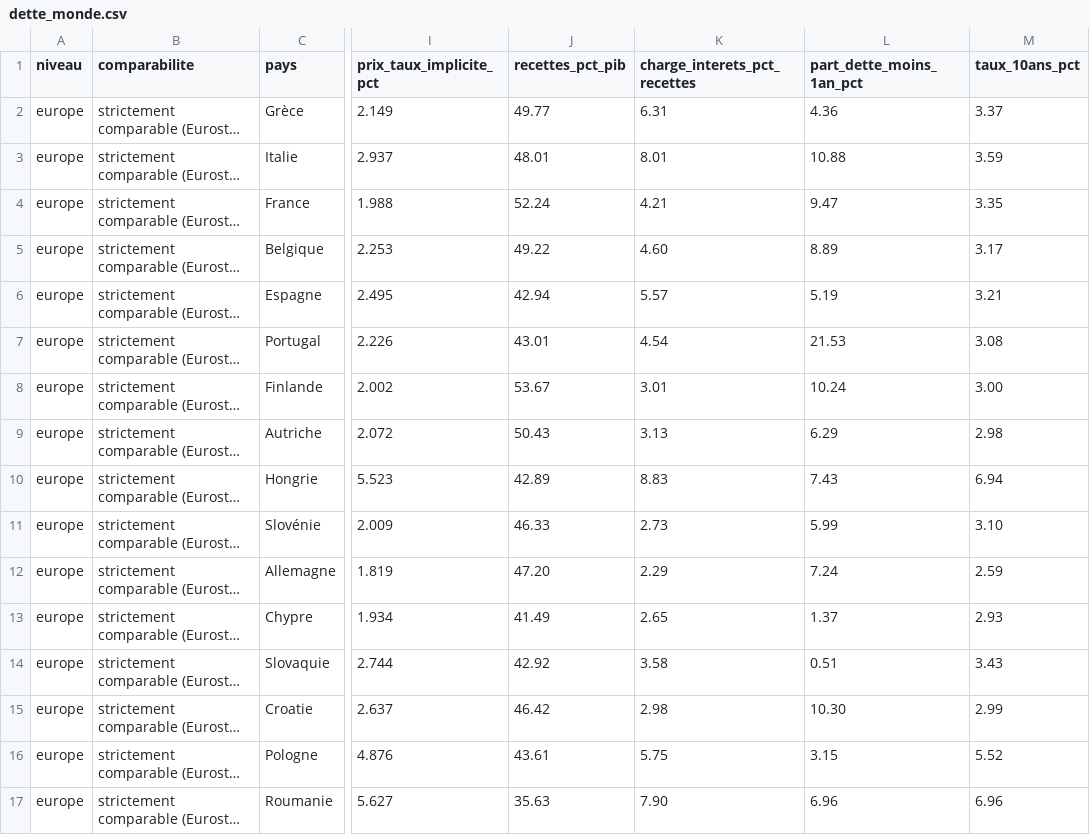
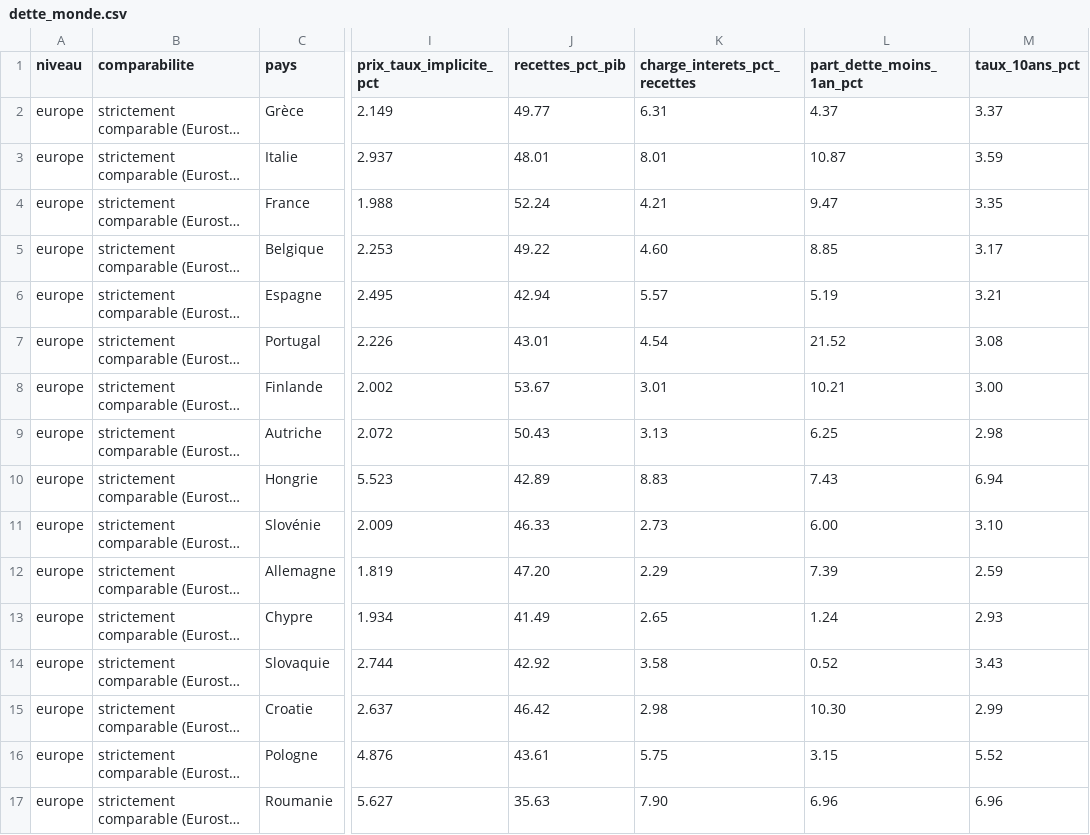
Before and after one commit to ProjectPulse-source/anthropie, a CSV file: static/dette_monde.csv, drawn as a sheet; only a part is shown, gaps mark what is left out; long unchanged cells end in …; the diff covers the shown part only; the diff names each change by its address in the sheet, - before the commit and + after, or states it on an @@ line.

Commit message:
feat(dette-publique-comparaison-internationale): publication de la reprise (FR, EN)
Version arbitrée après la contre-analyse externe et décisions du § D du lot dette-b :
- relation du prix à la dette par groupe (zone euro R² = 0,07 ; hors euro, six pays,
  R² = 0,53), Italie au taux implicite le plus élevé de la zone euro (2,94 %), Irlande aux
  rapports au PIB peu comparables (recettes : 24 % du PIB), par jetons et gardes ;
- édition n° 119 de l'Economic Outlook nommée ; données Eurostat relevées le 18/11.
Nuages : ambigu() mesure les distances au bord des marques et teste aussi les noms posés à
côté de leur point (« Slovénie », « France 1,36 pt » corrigés) ; filets de moins de 2,5 px
supprimés ; noms reliés par un filet tenus à 7,8 unités des autres points ; ordre de
placement adaptatif au téléphone ; agrandissement téléphone porté à 420 de haut, chaque pays
y reste nommé (FR, EN). Un seul nom facultatif change : « Netherlands » pour « Latvia »
(charge, anglais).

Contrôles : générateur --check (169 clés), check-figures 0, deux contrôleurs puis un second
passage, Hugo 0, typo_build 0, check-all --ci 0, lettre ; instantanés refaits (FR, EN).
Restent, déclarés : « Roumanie » de la transmission (place figée le 03/11), « Croatie »
(bureau) et « Roumanie » barrée par un pointillé (téléphone).

```diff
--- a/static/dette_monde.csv
+++ b/static/dette_monde.csv
-L2 (part_dette_moins_1an_pct): 4.36
+L2 (part_dette_moins_1an_pct): 4.37
-L3 (part_dette_moins_1an_pct): 10.88
+L3 (part_dette_moins_1an_pct): 10.87
-L5 (part_dette_moins_1an_pct): 8.89
+L5 (part_dette_moins_1an_pct): 8.85
-L7 (part_dette_moins_1an_pct): 21.53
+L7 (part_dette_moins_1an_pct): 21.52
-L8 (part_dette_moins_1an_pct): 10.24
+L8 (part_dette_moins_1an_pct): 10.21
-L9 (part_dette_moins_1an_pct): 6.29
+L9 (part_dette_moins_1an_pct): 6.25
-L11 (part_dette_moins_1an_pct): 5.99
+L11 (part_dette_moins_1an_pct): 6.00
-L12 (part_dette_moins_1an_pct): 7.24
+L12 (part_dette_moins_1an_pct): 7.39
-L13 (part_dette_moins_1an_pct): 1.37
+L13 (part_dette_moins_1an_pct): 1.24
-L14 (part_dette_moins_1an_pct): 0.51
+L14 (part_dette_moins_1an_pct): 0.52
```
Also changed, not shown: 34 edited cells elsewhere in this file, 53 other files.
